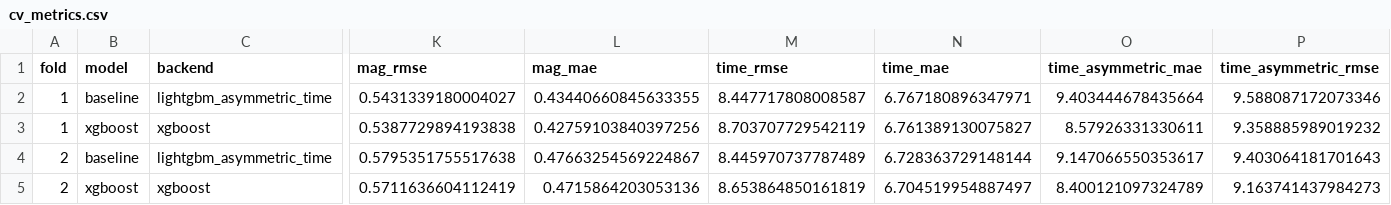
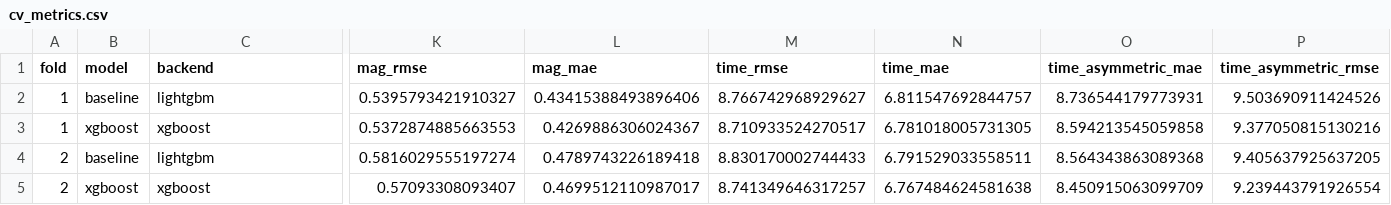
Before and after one commit to ningyd98/cuda_aftershock_prediction, a CSV file: data/models/cv_metrics.csv, drawn as a sheet; only a part is shown, gaps mark what is left out; the diff covers the shown part only; the diff names each change by its address in the sheet, - before the commit and + after, or states it on an @@ line.

```diff
--- a/data/models/cv_metrics.csv
+++ b/data/models/cv_metrics.csv
-C2 (backend): lightgbm_asymmetric_time
+C2 (backend): lightgbm
-K2 (mag_rmse): 0.5431339180004027
+K2 (mag_rmse): 0.5395793421910327
-L2 (mag_mae): 0.43440660845633355
+L2 (mag_mae): 0.43415388493896406
-M2 (time_rmse): 8.447717808008587
+M2 (time_rmse): 8.766742968929627
-N2 (time_mae): 6.767180896347971
+N2 (time_mae): 6.811547692844757
-O2 (time_asymmetric_mae): 9.403444678435664
+O2 (time_asymmetric_mae): 8.736544179773931
-P2 (time_asymmetric_rmse): 9.588087172073346
+P2 (time_asymmetric_rmse): 9.503690911424526
-K3 (mag_rmse): 0.5387729894193838
+K3 (mag_rmse): 0.5372874885663553
-L3 (mag_mae): 0.42759103840397256
+L3 (mag_mae): 0.4269886306024367
-M3 (time_rmse): 8.703707729542119
+M3 (time_rmse): 8.710933524270517
-N3 (time_mae): 6.761389130075827
+N3 (time_mae): 6.781018005731305
-O3 (time_asymmetric_mae): 8.57926331330611
+O3 (time_asymmetric_mae): 8.594213545059858
-P3 (time_asymmetric_rmse): 9.358885989019232
+P3 (time_asymmetric_rmse): 9.377050815130216
-C4 (backend): lightgbm_asymmetric_time
+C4 (backend): lightgbm
-K4 (mag_rmse): 0.5795351755517638
+K4 (mag_rmse): 0.5816029555197274
-L4 (mag_mae): 0.47663254569224867
+L4 (mag_mae): 0.4789743226189418
-M4 (time_rmse): 8.445970737787489
+M4 (time_rmse): 8.830170002744433
-N4 (time_mae): 6.728363729148144
+N4 (time_mae): 6.791529033558511
-O4 (time_asymmetric_mae): 9.147066550353617
+O4 (time_asymmetric_mae): 8.564343863089368
-P4 (time_asymmetric_rmse): 9.403064181701643
+P4 (time_asymmetric_rmse): 9.405637925637205
-K5 (mag_rmse): 0.5711636604112419
+K5 (mag_rmse): 0.57093308093407
-L5 (mag_mae): 0.4715864203053136
+L5 (mag_mae): 0.4699512110987017
-M5 (time_rmse): 8.653864850161819
+M5 (time_rmse): 8.741349646317257
-N5 (time_mae): 6.704519954887497
+N5 (time_mae): 6.767484624581638
-O5 (time_asymmetric_mae): 8.400121097324789
+O5 (time_asymmetric_mae): 8.450915063099709
-P5 (time_asymmetric_rmse): 9.163741437984273
+P5 (time_asymmetric_rmse): 9.239443791926554
```
Also changed, not shown: 39 edited cells elsewhere in this file, data/models/oof_predictions.csv, 16 other files.
